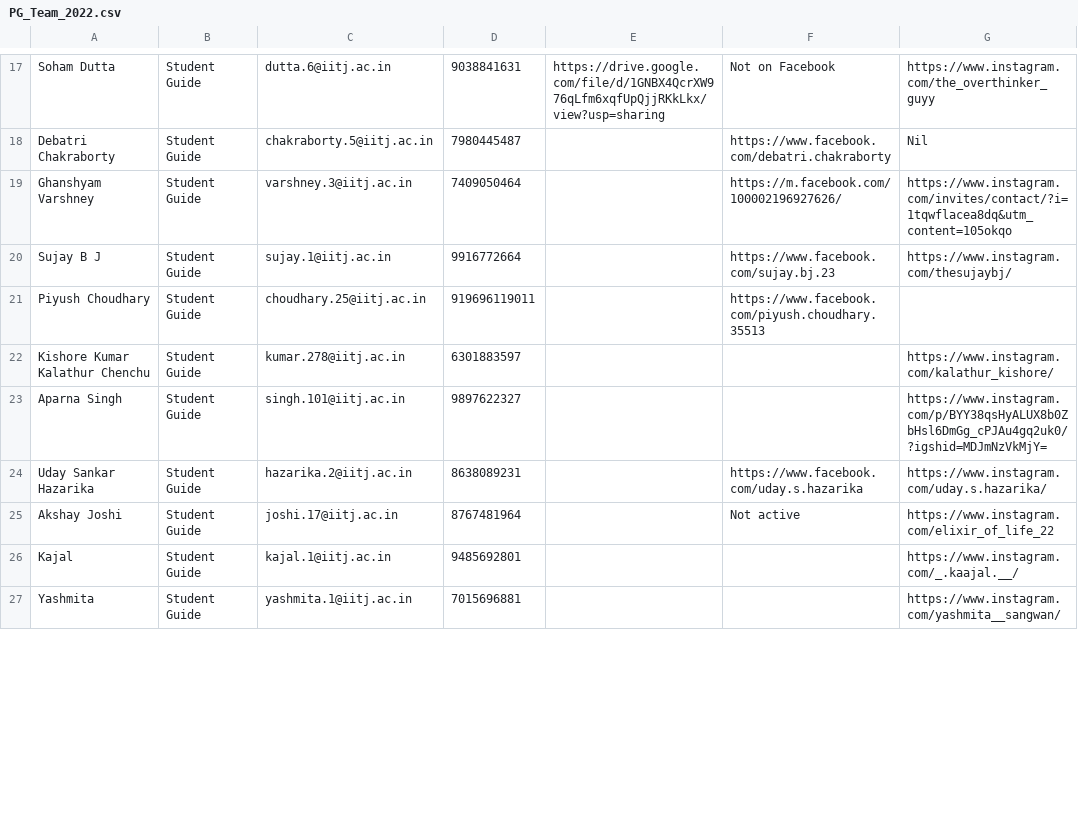
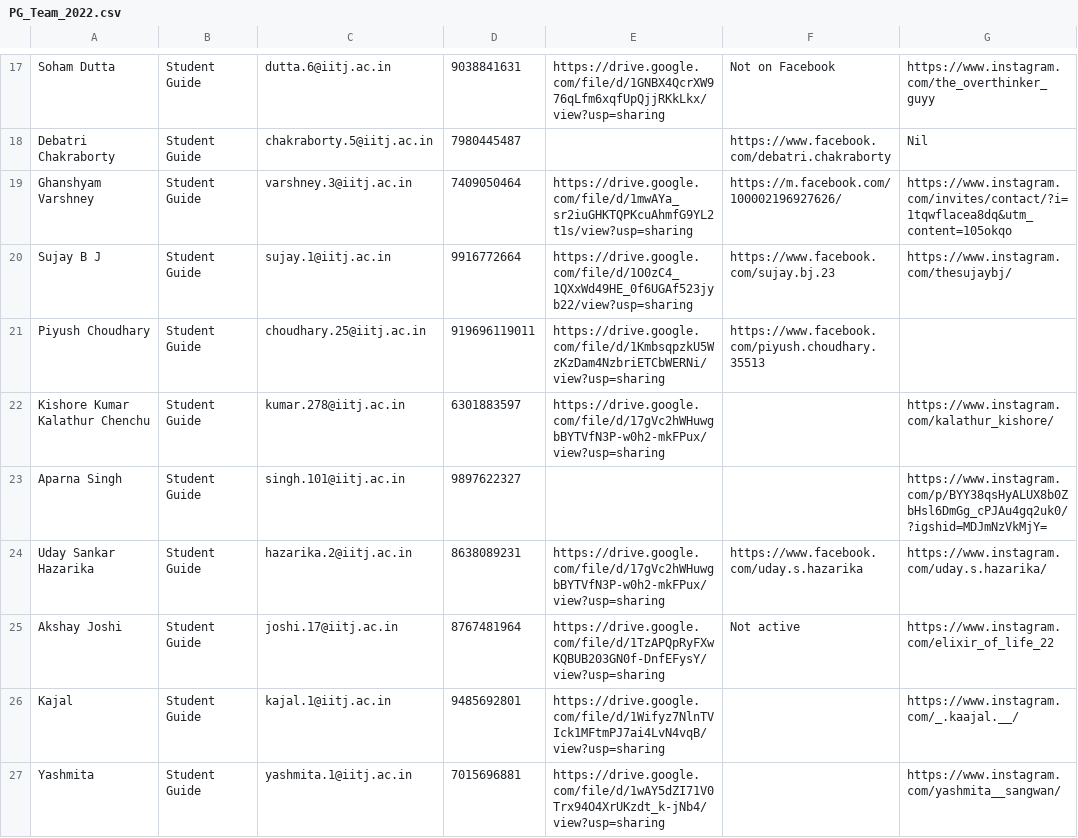
Before and after one commit to joetho786/CS-website, a CSV file: cs/PG_Team_2022.csv, drawn as a sheet; only a part is shown, gaps mark what is left out; the diff covers the shown part only; the diff names each change by its address in the sheet, - before the commit and + after, or states it on an @@ line.

Commit message:
Update PG_Team_2022.csv

```diff
--- a/cs/PG_Team_2022.csv
+++ b/cs/PG_Team_2022.csv
-E19: (empty)
+E19: https://drive.google.com/file/d/1mwAYa_sr2iuGHKTQPKcuAhmfG9YL2t1s/view?usp=sharing
-E20: (empty)
+E20: https://drive.google.com/file/d/1O0zC4_1QXxWd49HE_0f6UGAf523jyb22/view?usp=sharing
-E21: (empty)
+E21: https://drive.google.com/file/d/1KmbsqpzkU5WzKzDam4NzbriETCbWERNi/view?usp=sharing
-E22: (empty)
+E22: https://drive.google.com/file/d/17gVc2hWHuwgbBYTVfN3P-w0h2-mkFPux/view?usp=sharing
-E24: (empty)
+E24: https://drive.google.com/file/d/17gVc2hWHuwgbBYTVfN3P-w0h2-mkFPux/view?usp=sharing
-E25: (empty)
+E25: https://drive.google.com/file/d/1TzAPQpRyFXwKQBUB203GN0f-DnfEFysY/view?usp=sharing
-E26: (empty)
+E26: https://drive.google.com/file/d/1Wifyz7NlnTVIck1MFtmPJ7ai4LvN4vqB/view?usp=sharing
-E27: (empty)
+E27: https://drive.google.com/file/d/1wAY5dZI71V0Trx94O4XrUKzdt_k-jNb4/view?usp=sharing
```
Also changed, not shown: 8 edited cells elsewhere in this file.
